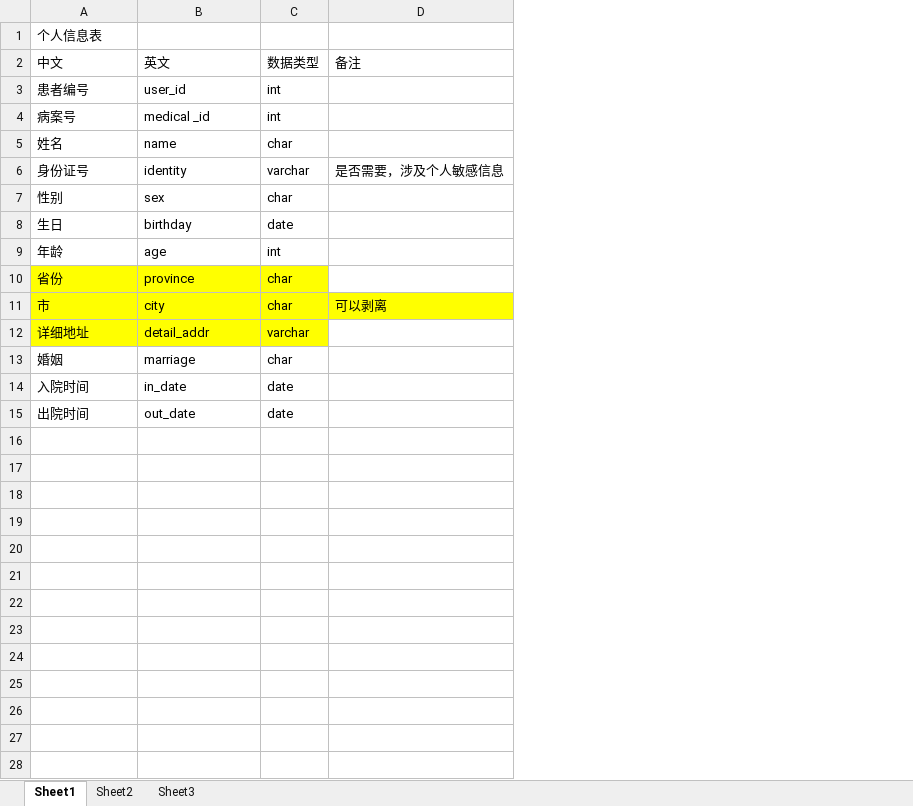
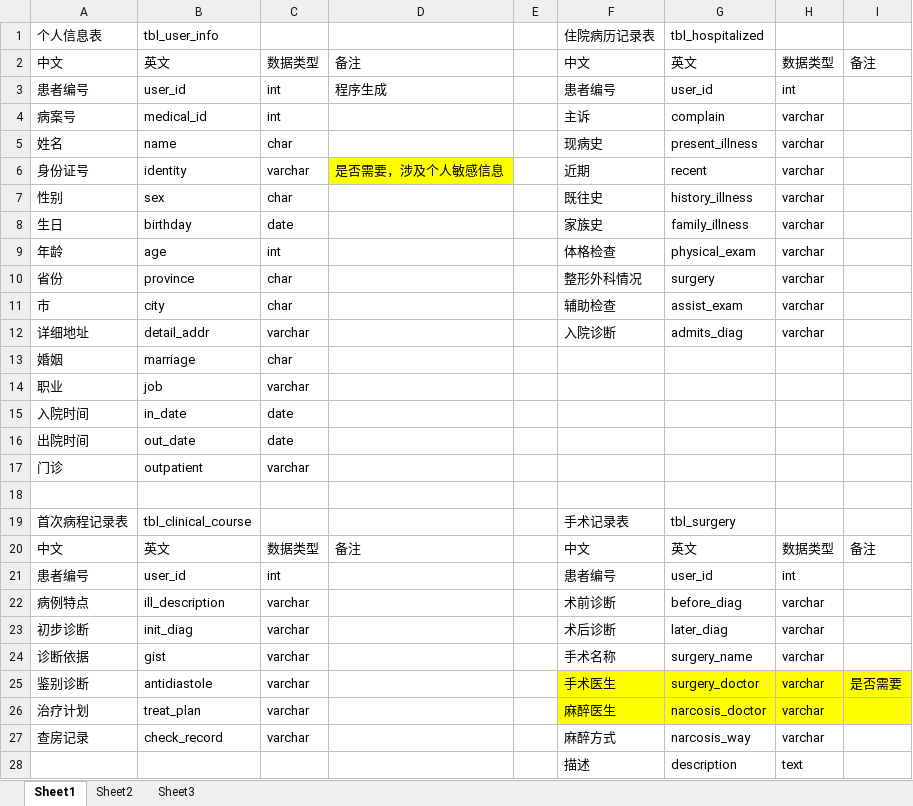
Before and after one commit to aodiwei/medstdy, an Excel workbook: docs/数据表.xlsx, sheet Sheet1, drawn as a sheet; only a part is shown; values as stored, in another font and other column widths than the file's, no borders; the diff covers the shown part only; the diff names each change by its address in the sheet, - before the commit and + after, or states it on an @@ line.

```diff
--- a/docs/数据表.xlsx (sheet Sheet1)
+++ b/docs/数据表.xlsx (sheet Sheet1)
+column E, empty
+column F (住院病历记录表), rows 2-12: 中文 | 患者编号 | 主诉 | 现病史 | 近期 | 既往史 | 家族史 | 体格检查 | 整形外科情况 | 辅助检查 | 入院诊断
+column G (tbl_hospitalized), rows 2-12: 英文 | user_id | complain | present_illness | recent | history_illness | family_illness | physical_exam | surgery | assist_exam | admits_diag
+column H, rows 2-12: 数据类型 | int | varchar | varchar | varchar | varchar | varchar | varchar | varchar | varchar | varchar
+column I, row 2: 备注
-B1: (empty)
+B1: tbl_user_info
-D3: (empty)
+D3: 程序生成
-B4 (tbl_user_info): medical _id
+B4 (tbl_user_info): medical_id
-D6 fill: none
+D6 fill: #FFFF00
-A10:C10 fill: #FFFF00
+A10:C10 fill: none
-A11:D11 fill: #FFFF00
+A11:D11 fill: none
-D11: 可以剥离
+D11: (empty)
-A12:C12 fill: #FFFF00
+A12:C12 fill: none
+row 14: 职业 | job | varchar
+row 17: 门诊 | outpatient | varchar
+row 18: (empty)
+row 19: 首次病程记录表 | tbl_clinical_course |  |  |  | 手术记录表 | tbl_surgery
+row 20: 中文 | 英文 | 数据类型 | 备注 |  | 中文 | 英文 | 数据类型 | 备注
+row 21: 患者编号 | user_id | int |  |  | 患者编号 | user_id | int
+row 22: 病例特点 | ill_description | varchar |  |  | 术前诊断 | before_diag | varchar
+row 23: 初步诊断 | init_diag | varchar |  |  | 术后诊断 | later_diag | varchar
+row 24: 诊断依据 | gist | varchar |  |  | 手术名称 | surgery_name | varchar
+row 25: 鉴别诊断 | antidiastole | varchar |  |  | 手术医生 | surgery_doctor | varchar | 是否需要
+row 26: 治疗计划 | treat_plan | varchar |  |  | 麻醉医生 | narcosis_doctor | varchar
+row 27: 查房记录 | check_record | varchar |  |  | 麻醉方式 | narcosis_way | varchar
+row 28:  |  |  |  |  | 描述 | description | text
```
Also changed, not shown: 20 added rows elsewhere in this sheet, 3 other files.
